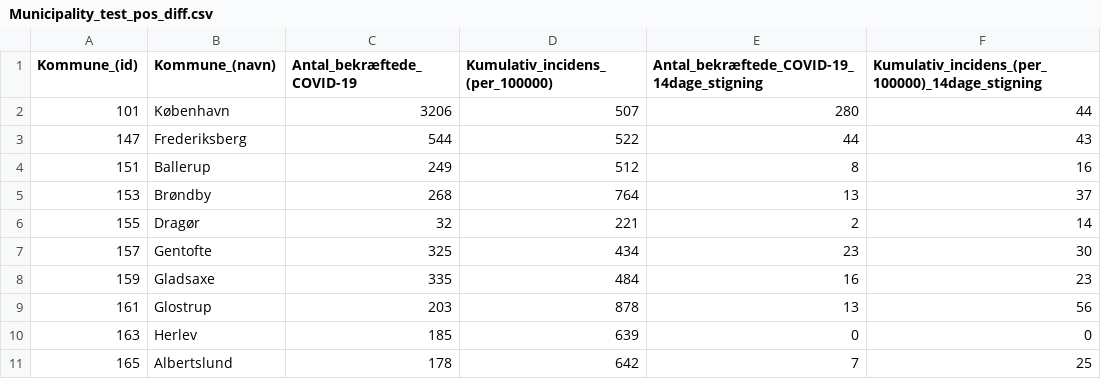
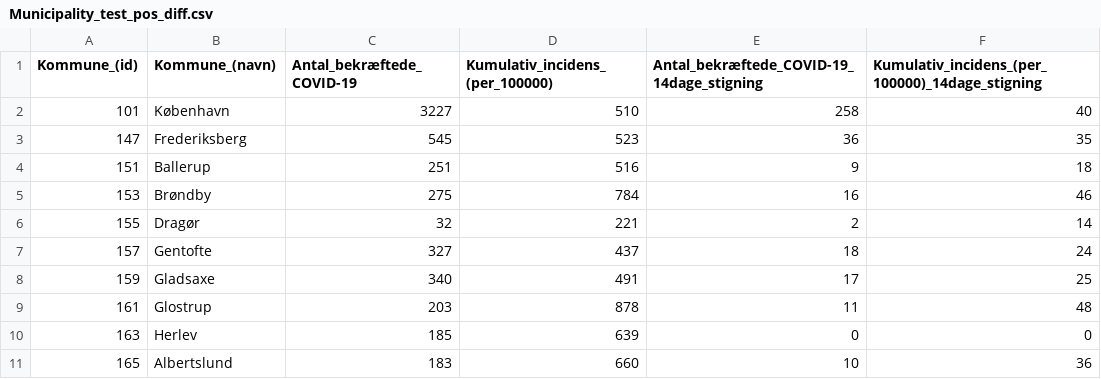
Before and after one commit to Asokoler/incidens, a CSV file: files/Municipality_test_pos_diff.csv, drawn as a sheet; only a part is shown; the diff covers the shown part only.

```diff
--- a/files/Municipality_test_pos_diff.csv
+++ b/files/Municipality_test_pos_diff.csv
@@ -1,11 +1,11 @@
 Kommune_(id),Kommune_(navn),Antal_bekræftede_COVID-19,Kumulativ_incidens_(per_100000),Antal_bekræftede_COVID-19_14dage_stigning,Kumulativ_incidens_(per_100000)_14dage_stigning
-101,København,3206,507,280,44
-147,Frederiksberg,544,522,44,43
-151,Ballerup,249,512,8,16
-153,Brøndby,268,764,13,37
+101,København,3227,510,258,40
+147,Frederiksberg,545,523,36,35
+151,Ballerup,251,516,9,18
+153,Brøndby,275,784,16,46
 155,Dragør,32,221,2,14
-157,Gentofte,325,434,23,30
-159,Gladsaxe,335,484,16,23
-161,Glostrup,203,878,13,56
+157,Gentofte,327,437,18,24
+159,Gladsaxe,340,491,17,25
+161,Glostrup,203,878,11,48
 163,Herlev,185,639,0,0
-165,Albertslund,178,642,7,25
+165,Albertslund,183,660,10,36
```
Also changed, not shown: 158 edited cells elsewhere in this file, files/Municipality_test_pos_diff_1day.csv, 1 other file.
